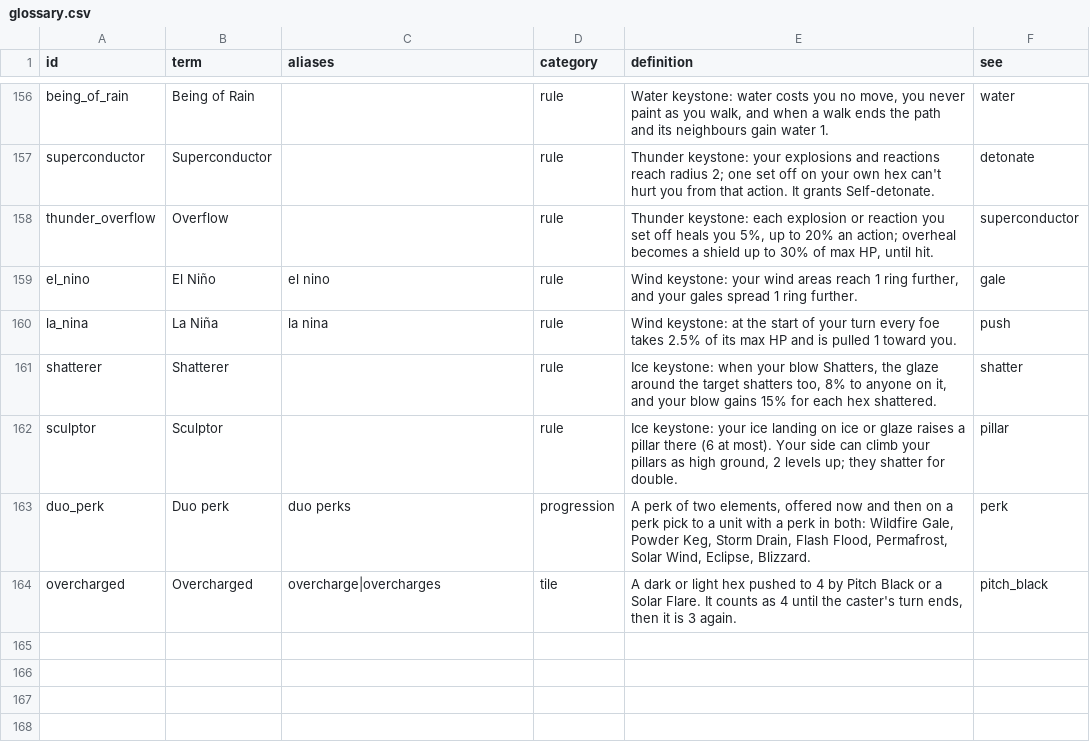
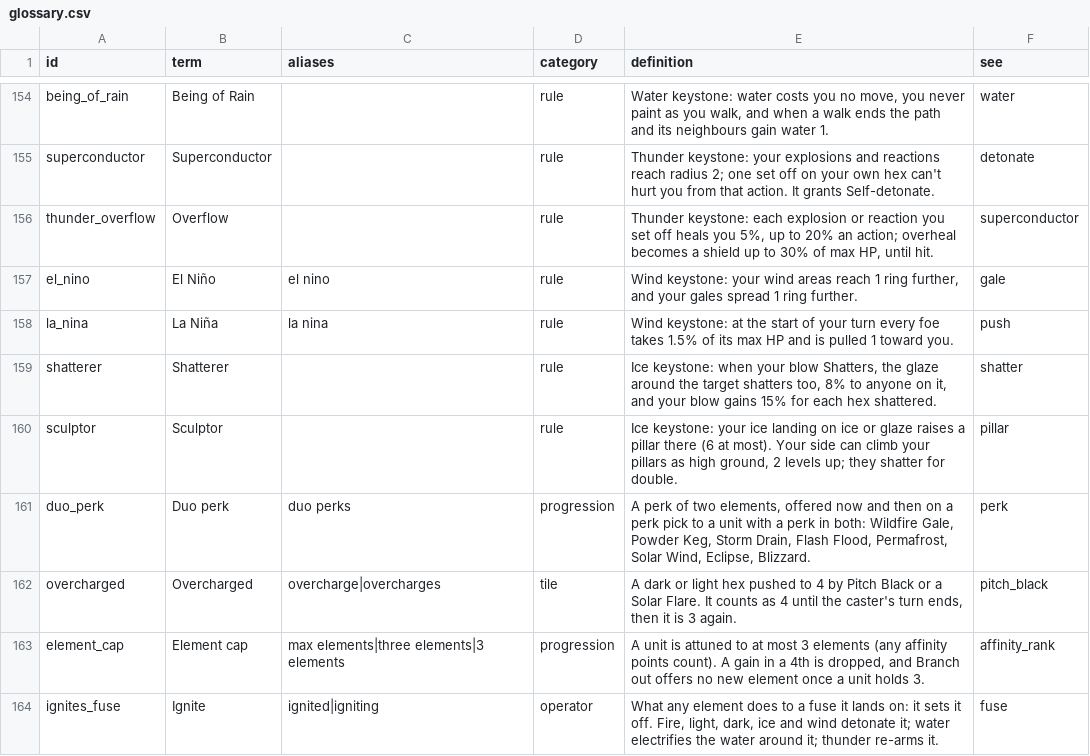
Before and after one commit to Willlifer/Black-White, a CSV file: game/data/glossary.csv, drawn as a sheet; only a part is shown, gaps mark what is left out; the diff covers the shown part only.

```diff
--- a/game/data/glossary.csv
+++ b/game/data/glossary.csv
@@ -159,3 +157,3 @@ thunder_overflow,Overflow,,rule,"Thunder keystone: each explosion or reaction yo
 el_nino,El Niño,el nino,rule,"Wind keystone: your wind areas reach 1 ring further, and your gales spread 1 ring further.",gale
-la_nina,La Niña,la nina,rule,Wind keystone: at the start of your turn every foe takes 2.5% of its max HP and is pulled 1 toward you.,push
+la_nina,La Niña,la nina,rule,Wind keystone: at the start of your turn every foe takes 1.5% of its max HP and is pulled 1 toward you.,push
 shatterer,Shatterer,,rule,"Ice keystone: when your blow Shatters, the glaze around the target shatters too, 8% to anyone on it, and your blow gains 15% for each hex shattered.",shatter
@@ -164 +162,3 @@ duo_perk,Duo perk,duo perks,progression,"A perk of two elements, offered now and
 overcharged,Overcharged,overcharge|overcharges,tile,"A dark or light hex pushed to 4 by Pitch Black or a Solar Flare. It counts as 4 until the caster's turn ends, then it is 3 again.",pitch_black
+element_cap,Element cap,max elements|three elements|3 elements,progression,"A unit is attuned to at most 3 elements (any affinity points count). A gain in a 4th is dropped, and Branch out offers no new element once a unit holds 3.",affinity_rank
+ignites_fuse,Ignite,ignited|igniting,operator,"What any element does to a fuse it lands on: it sets it off. Fire, light, dark, ice and wind detonate it; water electrifies the water around it; thunder re-arms it.",fuse
```
Also changed, not shown: 6 added rows, 2 removed rows and 13 edited cells elsewhere in this file, game/data/abilities.csv, game/data/keystones.csv, 34 other files.
